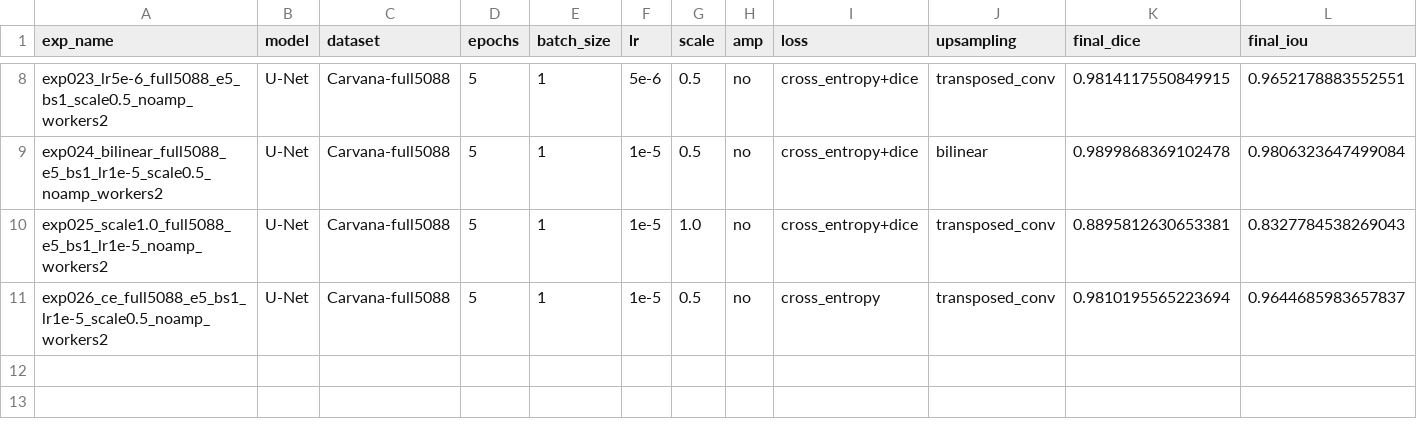
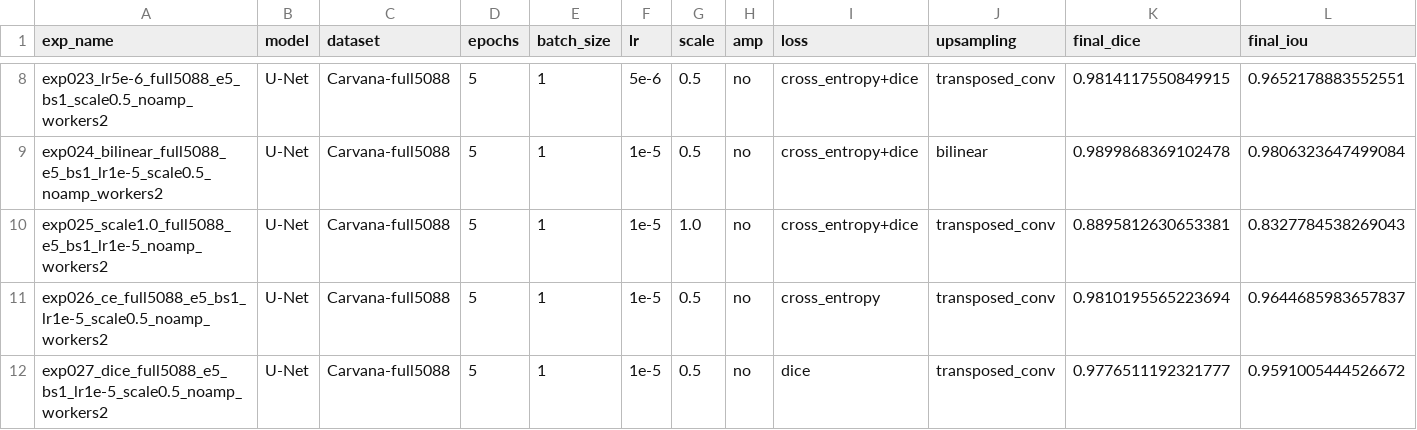
Before and after one commit to TomorrowlandD/Pytorch-UNet, a CSV file: experiment_results.csv, drawn as a sheet; only a part is shown, gaps mark what is left out; rows hold the shown columns only; the diff names each change by its address in the sheet, - before the commit and + after, or states it on an @@ line.

Commit message:
记录ex027-单独Dice对比实验

```diff
--- a/experiment_results.csv
+++ b/experiment_results.csv
+row 12: exp027_dice_full5088_e5_bs1_lr1e-5_scale0.5_noamp_workers2 | U-Net | Carvana-full5088 | 5 | 1 | 1e-5 | 0.5 | no | dice | transposed_conv | 0.9776511192321777 | 0.9591005444526672
```
